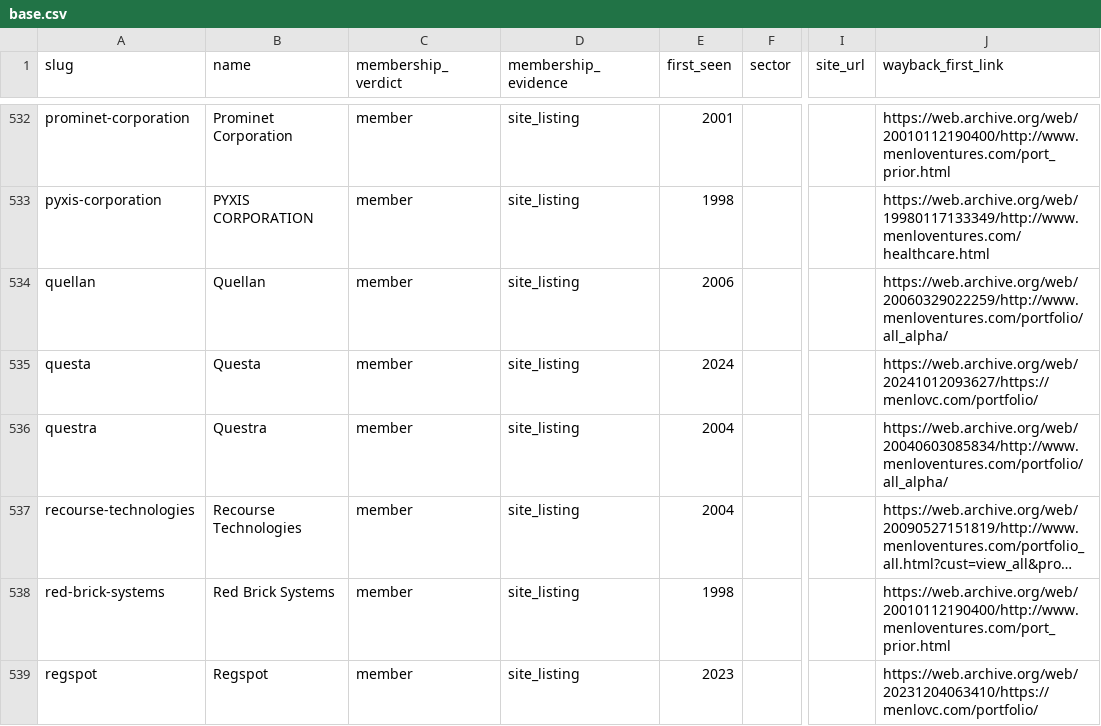
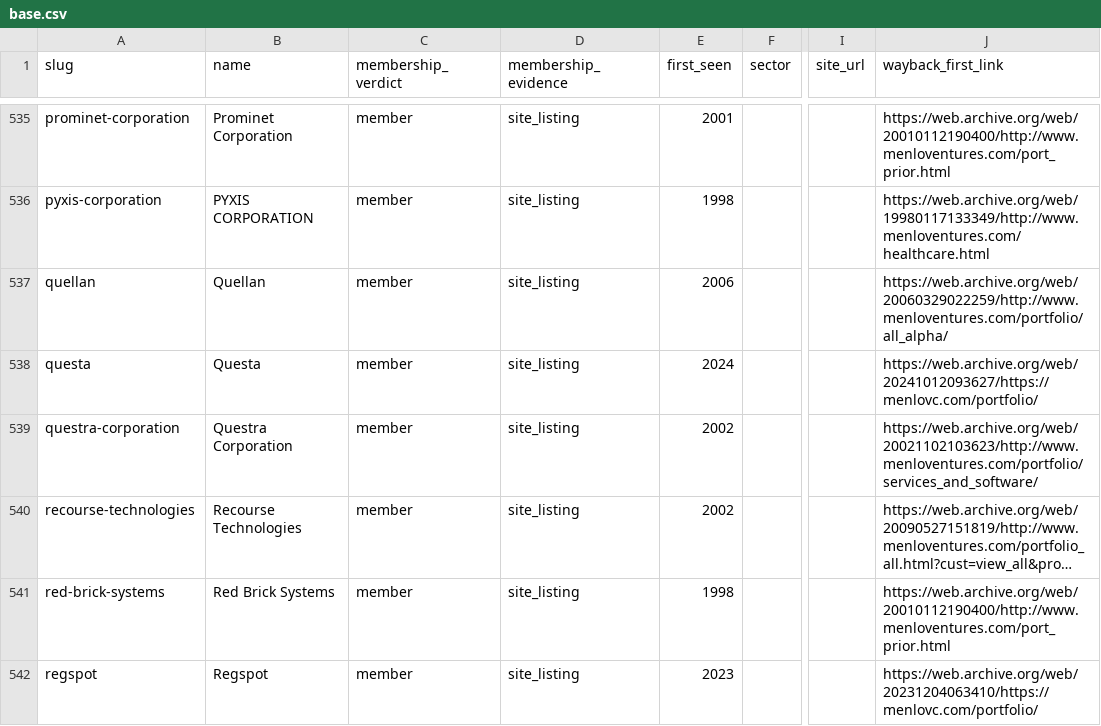
Before and after one commit to Erik-List/merit-capital, a CSV file: data/collection/investors/menlo-ventures/base.csv, drawn as a sheet; only a part is shown, gaps mark what is left out; long unchanged cells end in …; addresses are those after the commit; the diff covers the shown part only; the diff names each change by its address in the sheet, - before the commit and + after, or states it on an @@ line.

```diff
--- a/data/collection/investors/menlo-ventures/base.csv
+++ b/data/collection/investors/menlo-ventures/base.csv
-A539 (slug): questra
+A539 (slug): questra-corporation
-B539 (name): Questra
+B539 (name): Questra Corporation
-E539:E540 (first_seen): 2004
+E539:E540 (first_seen): 2002
-J539 (wayback_first_link): https://web.archive.org/web/20040603085834/http://www.menloventures.com/portfolio/all_alpha/
+J539 (wayback_first_link): https://web.archive.org/web/20021102103623/http://www.menloventures.com/portfolio/services_and_software/
```
Also changed, not shown: 3 added rows and 91 edited cells elsewhere in this file, 26 other files.
